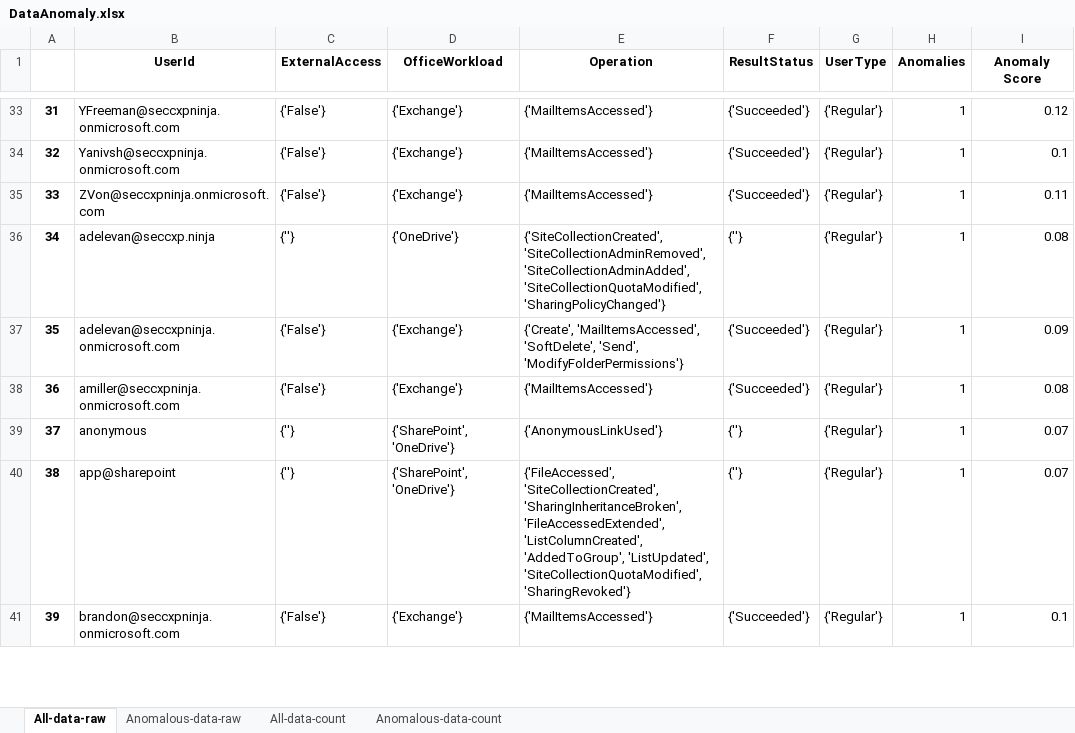
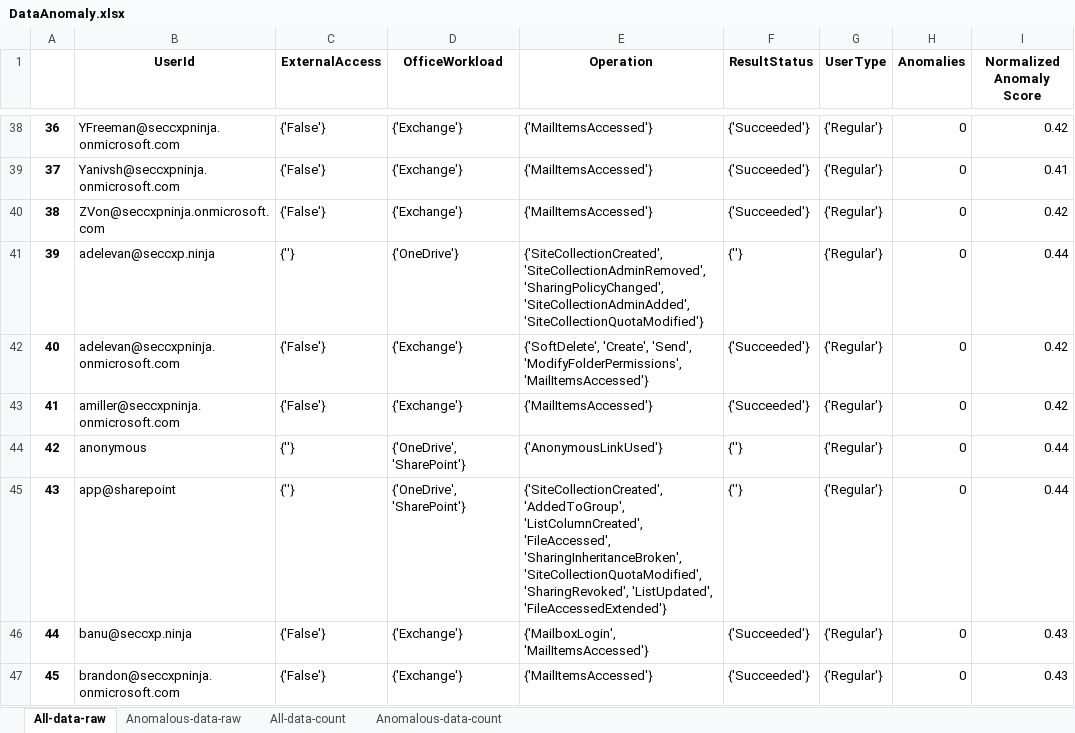
Before and after one commit to microsoft/ASDET, an Excel workbook: notebooks/anomaly/isolation_forest/DataAnomaly.xlsx, sheet All-data-raw, drawn as a sheet; only a part is shown, gaps mark what is left out; values as stored, in another font and other column widths than the file's, no borders; addresses are those after the commit; the diff covers the shown part only; the diff names each change by its address in the sheet, - before the commit and + after, or states it on an @@ line.

Commit message:
Moving isolation forest files into correct folder

```diff
--- a/notebooks/anomaly/isolation_forest/DataAnomaly.xlsx (sheet All-data-raw)
+++ b/notebooks/anomaly/isolation_forest/DataAnomaly.xlsx (sheet All-data-raw)
-I1: Anomaly Score
+I1: Normalized Anomaly Score
@@ column A renumbered from row 4 down @@
-H38:H45 (Anomalies): 1
+H38:H45 (Anomalies): 0
-I38 (Normalized Anomaly Score): 0.12
+I38 (Normalized Anomaly Score): 0.42
-I39 (Normalized Anomaly Score): 0.1
+I39 (Normalized Anomaly Score): 0.41
-I40 (Normalized Anomaly Score): 0.11
+I40 (Normalized Anomaly Score): 0.42
-E41 (Operation): {'SiteCollectionCreated', 'SiteCollectionAdminRemoved', 'SiteCollectionAdminAdded', 'SiteCollectionQuotaModified', 'SharingPolicyChanged'}
+E41 (Operation): {'SiteCollectionCreated', 'SiteCollectionAdminRemoved', 'SharingPolicyChanged', 'SiteCollectionAdminAdded', 'SiteCollectionQuotaModified'}
-I41 (Normalized Anomaly Score): 0.08
+I41 (Normalized Anomaly Score): 0.44
-E42 (Operation): {'Create', 'MailItemsAccessed', 'SoftDelete', 'Send', 'ModifyFolderPermissions'}
+E42 (Operation): {'SoftDelete', 'Create', 'Send', 'ModifyFolderPermissions', 'MailItemsAccessed'}
-I42 (Normalized Anomaly Score): 0.09
+I42 (Normalized Anomaly Score): 0.42
-I43 (Normalized Anomaly Score): 0.08
+I43 (Normalized Anomaly Score): 0.42
-D44:D45 (OfficeWorkload): {'SharePoint', 'OneDrive'}
+D44:D45 (OfficeWorkload): {'OneDrive', 'SharePoint'}
-I44:I45 (Normalized Anomaly Score): 0.07
+I44:I45 (Normalized Anomaly Score): 0.44
-E45 (Operation): {'FileAccessed', 'SiteCollectionCreated', 'SharingInheritanceBroken', 'FileAccessedExtended', 'ListColumnCreated', 'AddedToGroup', 'ListUpdated', 'SiteCollectionQuotaModified', 'SharingRevoked'}
+E45 (Operation): {'SiteCollectionCreated', 'AddedToGroup', 'ListColumnCreated', 'FileAccessed', 'SharingInheritanceBroken', 'SiteCollectionQuotaModified', 'SharingRevoked', 'ListUpdated', 'FileAccessedExtended'}
+row 46: 44 | banu@seccxp.ninja | {'False'} | {'Exchange'} | {'MailboxLogin', 'MailItemsAccessed'} | {'Succeeded'} | {'Regular'} | 0 | 0.43
-H47 (Anomalies): 1
+H47 (Anomalies): 0
-I47 (Normalized Anomaly Score): 0.1
+I47 (Normalized Anomaly Score): 0.43
```
Also changed, not shown: 14 added rows and 167 edited cells elsewhere in this sheet, sheet All-data-count, sheet Anomalous-data-count, sheet Anomalous-data-raw, 4 other files.
